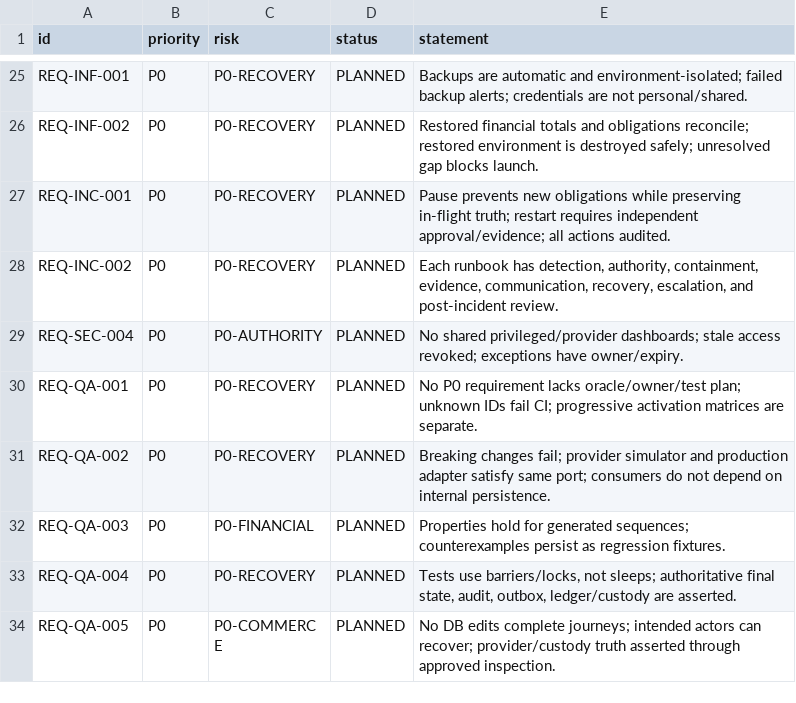
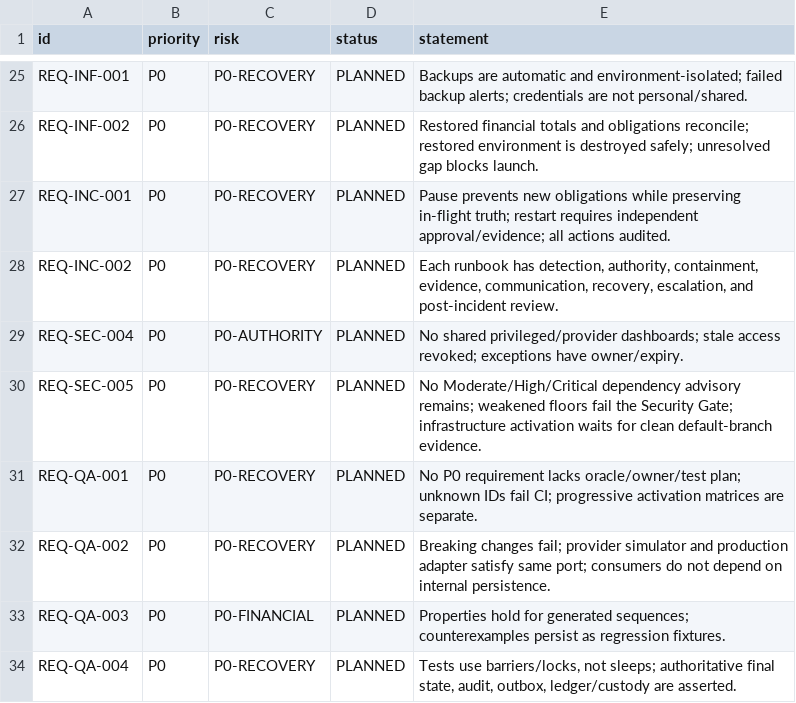
Before and after one commit to nomamartofficial-coder/noma, a CSV file: delivery/traceability/requirement-index-03.csv, drawn as a sheet; only a part is shown, gaps mark what is left out; the shorter side is filled out with more unchanged rows.

Commit message:
SEC-005: update security traceability

```diff
--- a/delivery/traceability/requirement-index-03.csv
+++ b/delivery/traceability/requirement-index-03.csv
@@ -29,2 +29,3 @@ REQ-INC-002,P0,P0-RECOVERY,PLANNED,"Each runbook has detection, authority, conta
 REQ-SEC-004,P0,P0-AUTHORITY,PLANNED,No shared privileged/provider dashboards; stale access revoked; exceptions have owner/expiry.
+REQ-SEC-005,P0,P0-RECOVERY,PLANNED,No Moderate/High/Critical dependency advisory remains; weakened floors fail the Security Gate; infrastructure activation waits for clean default-branch evidence.
 REQ-QA-001,P0,P0-RECOVERY,PLANNED,No P0 requirement lacks oracle/owner/test plan; unknown IDs fail CI; progressive activation matrices are separate.
```
Also changed, not shown: delivery/traceability/task-index.csv, 12 other files.
